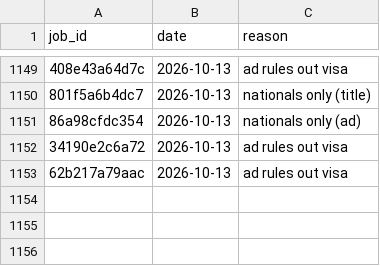
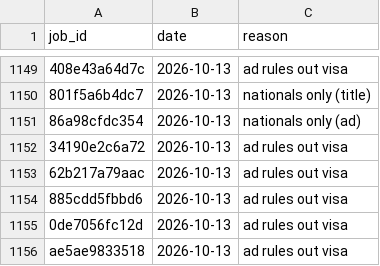
Before and after one commit to numanahmadhere/my-job-alerts, a CSV file: data/screened.csv, drawn as a sheet; only a part is shown, gaps mark what is left out; the diff names each change by its address in the sheet, - before the commit and + after, or states it on an @@ line.

```diff
--- a/data/screened.csv
+++ b/data/screened.csv
+row 1154: 885cdd5fbbd6 | 2026-10-13 | ad rules out visa
+row 1155: 0de7056fc12d | 2026-10-13 | ad rules out visa
+row 1156: ae5ae9833518 | 2026-10-13 | ad rules out visa
```
Also changed, not shown: data/seen_links.csv, data/site_state.csv, 2 other files.
